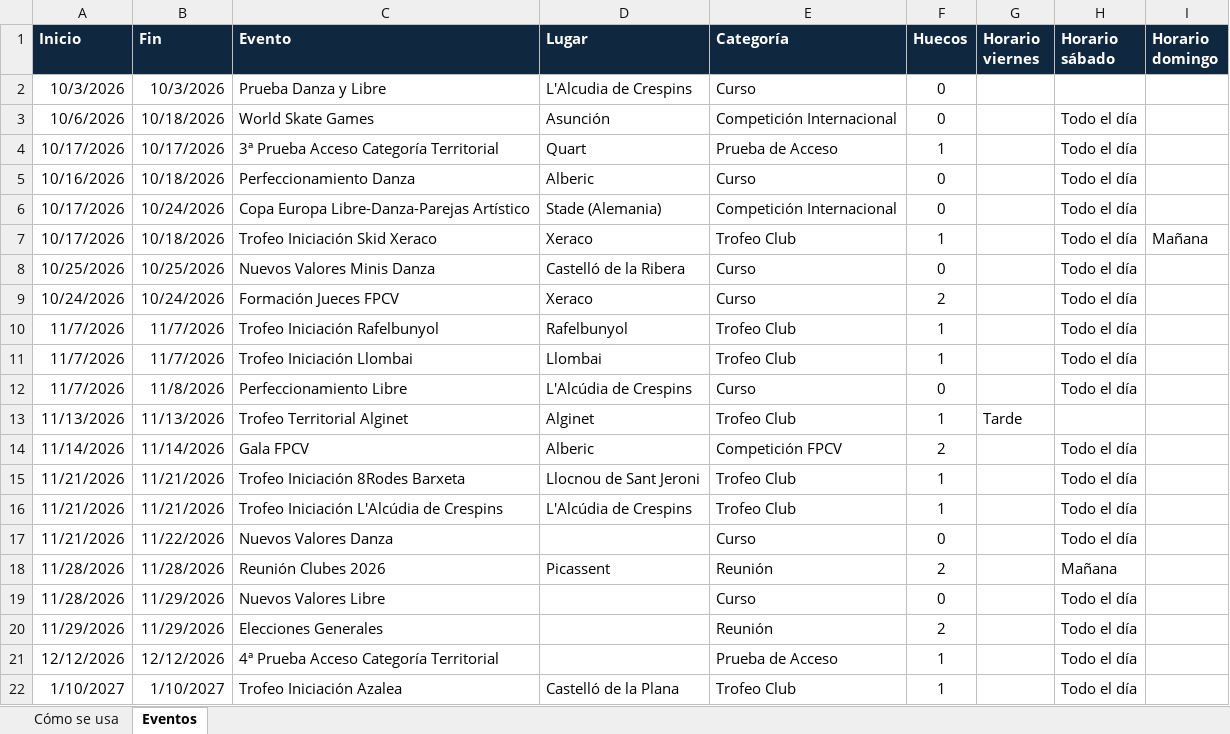
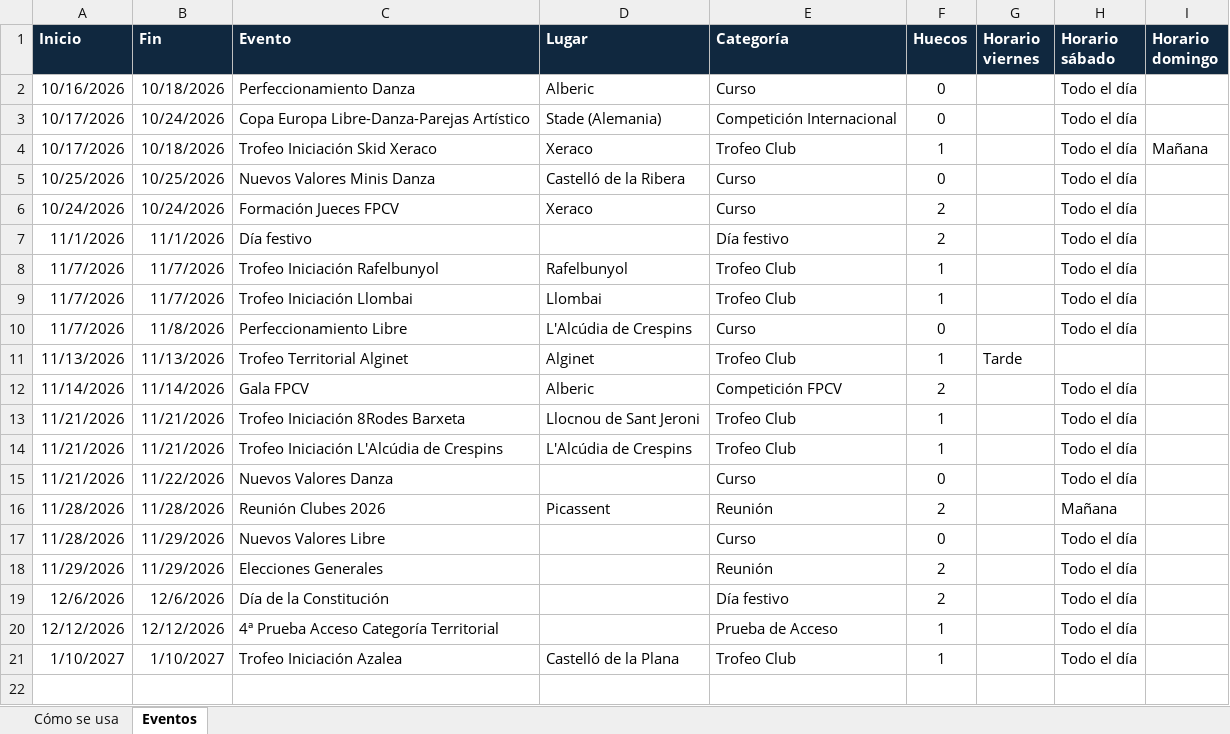
Before and after one commit to PArtistico-FPCV/Calendario, an Excel workbook: calendario-fpcv-eventos.xlsx, sheet Eventos, drawn as a sheet; values as stored, in another font and other column widths than the file's, no borders; conditional formats not drawn; removed rows and columns are numbered as before the commit, all else as after; the diff names each change by its address in the sheet, - before the commit and + after, or states it on an @@ line.

Commit message:
Add files via upload

```diff
--- a/calendario-fpcv-eventos.xlsx (sheet Eventos)
+++ b/calendario-fpcv-eventos.xlsx (sheet Eventos)
-row 2: 10/3/2026 | 10/3/2026 | Prueba Danza y Libre | L'Alcudia de Crespins | Curso | 0
-row 3: 10/6/2026 | 10/18/2026 | World Skate Games | Asunción | Competición Internacional | 0 |  | Todo el día
-row 4: 10/17/2026 | 10/17/2026 | 3ª Prueba Acceso Categoría Territorial | Quart | Prueba de Acceso | 1 |  | Todo el día
+row 7: 11/1/2026 | 11/1/2026 | Día festivo |  | Día festivo | 2 |  | Todo el día
+row 19: 12/6/2026 | 12/6/2026 | Día de la Constitución |  | Día festivo | 2 |  | Todo el día
```
Also changed, not shown: sheet Cómo se usa.
